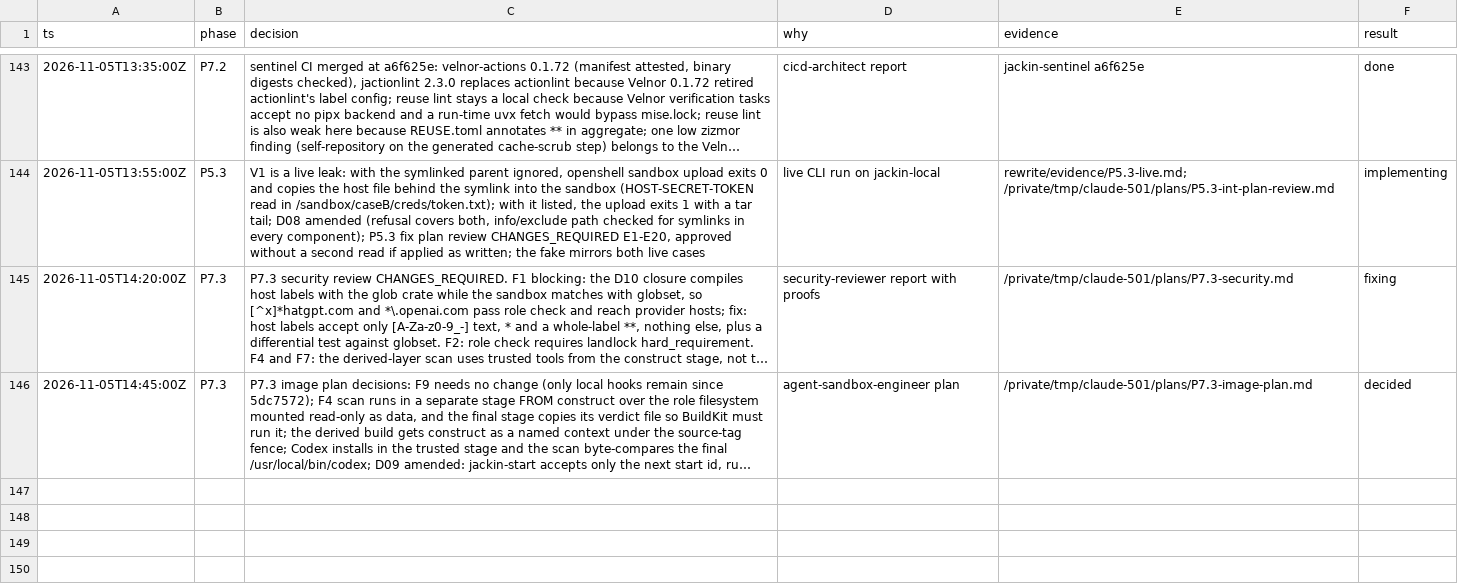
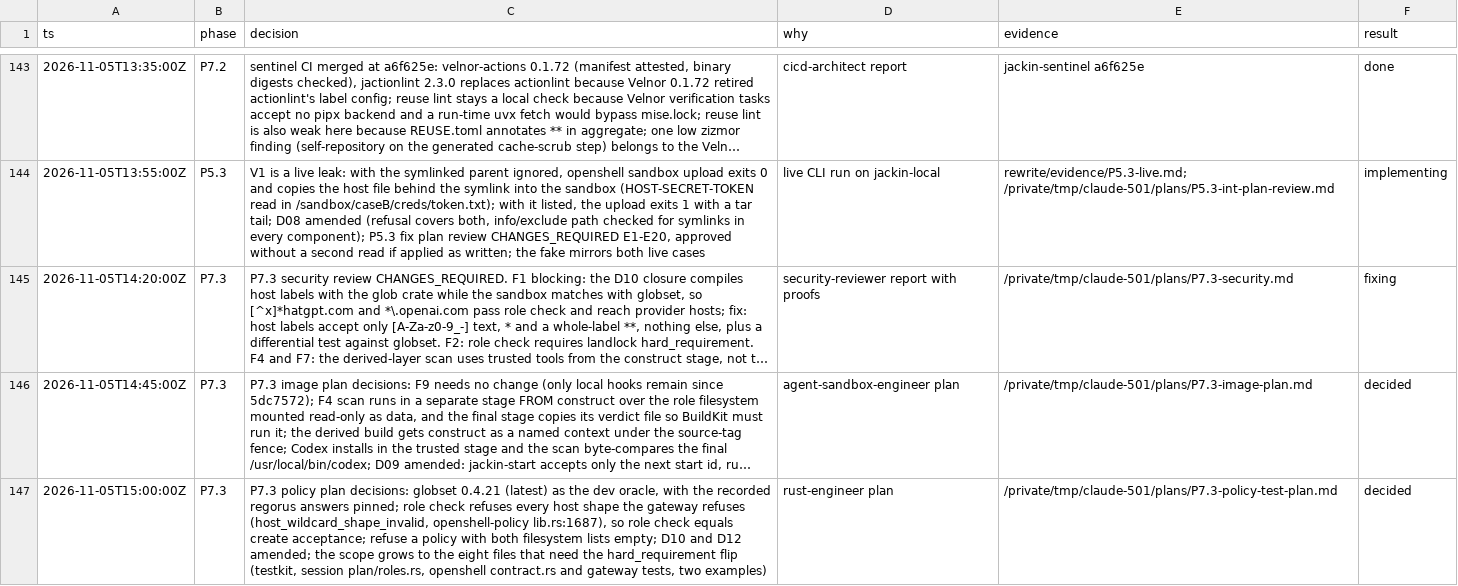
Before and after one commit to jackin-project/jackin, a TSV file: rewrite/decisions.tsv, drawn as a sheet; only a part is shown, gaps mark what is left out; long unchanged cells end in …; the diff names each change by its address in the sheet, - before the commit and + after, or states it on an @@ line.

```diff
--- a/rewrite/decisions.tsv
+++ b/rewrite/decisions.tsv
+row 147: 2026-11-05T15:00:00Z | P7.3 | P7.3 policy plan decisions: globset 0.4.21 (latest) as the dev oracle, with the recorded regorus answers pinned; role check refuses every host shape the gateway refuses (host_wildcard_shape_invalid, openshell-policy lib.rs:1687), so role check equals create acceptance; refuse a policy with both filesystem lists empty; D10 and D12 amended; the scope grows to the eight files that need the hard_requirement flip (testkit, session plan/roles.rs, openshell contract.rs and gateway tests, two examples) | rust-engineer plan | /private/tmp/claude-501/plans/P7.3-policy-test-plan.md | decided
```
Also changed, not shown: 1 other file.
